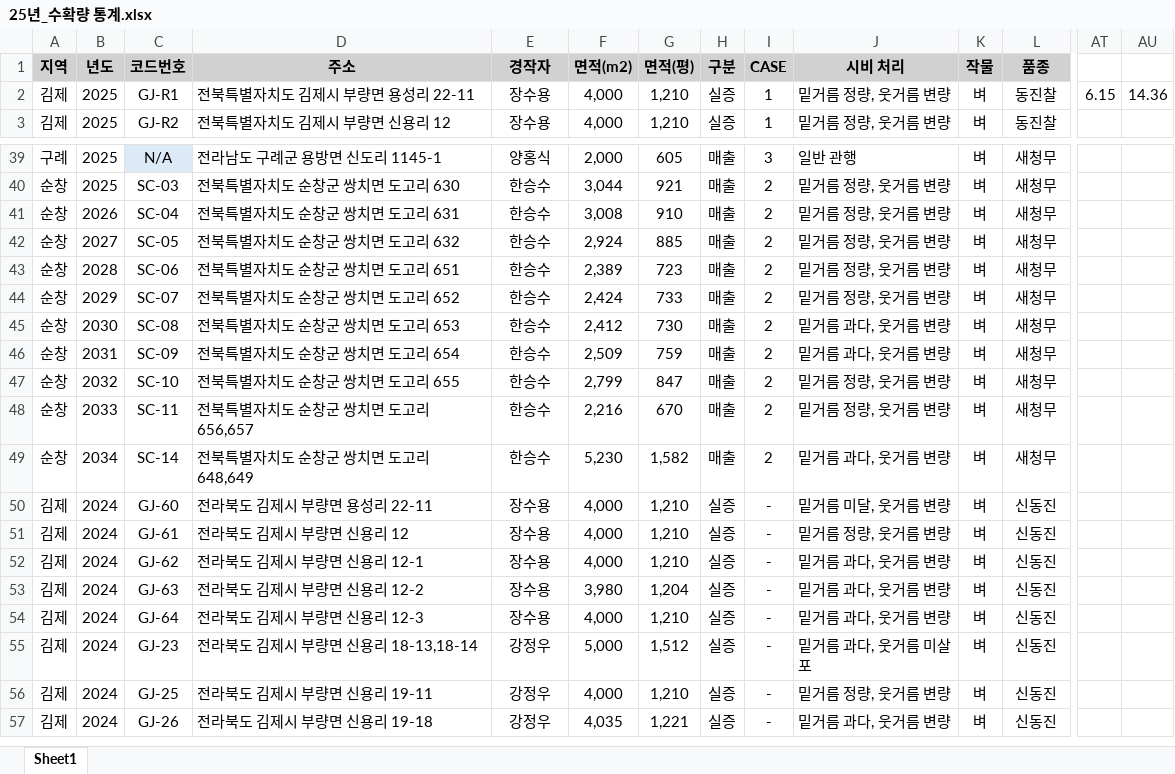
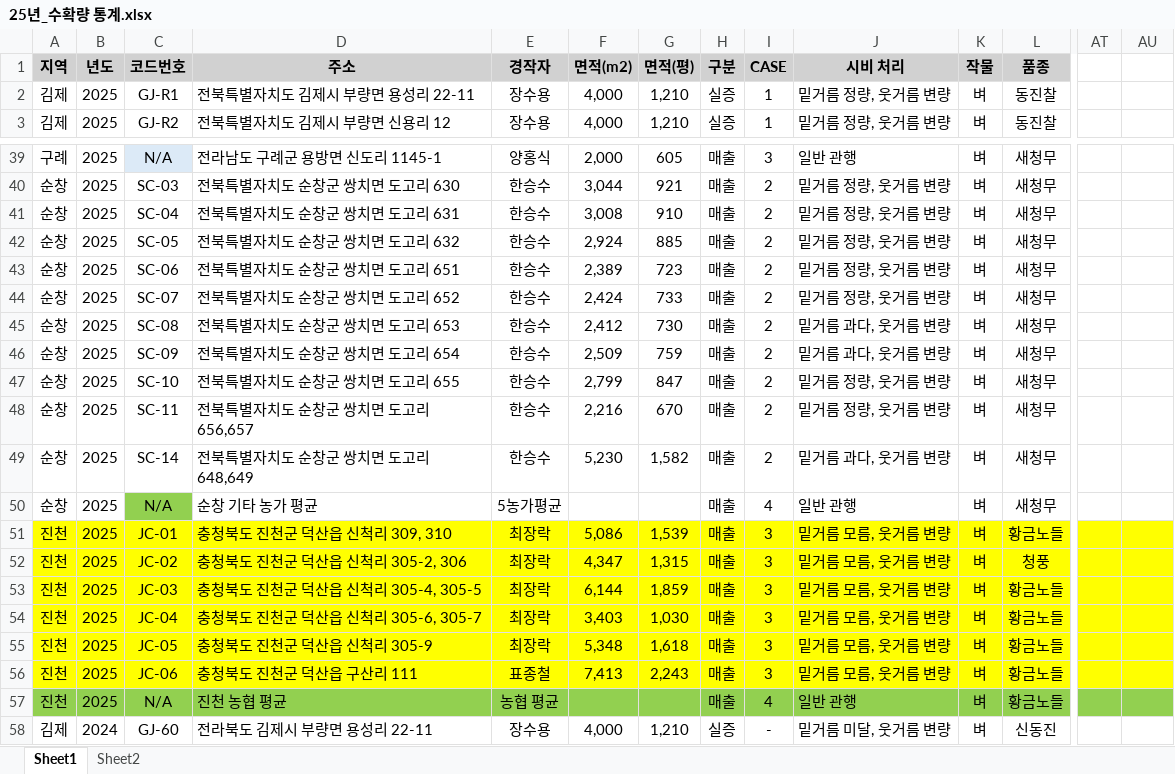
Before and after one commit to sirasony35/rice_analysis, an Excel workbook: data/25년_수확량 통계.xlsx, sheet Sheet1, drawn as a sheet; only a part is shown, gaps mark what is left out; the shorter side is filled out with more unchanged rows; values as stored, in another font and other column widths than the file's, no borders; rows hold the shown columns only; the diff names each change by its address in the sheet, - before the commit and + after, or states it on an @@ line.

```diff
--- a/data/25년_수확량 통계.xlsx (sheet Sheet1)
+++ b/data/25년_수확량 통계.xlsx (sheet Sheet1)
+sheet tab: Sheet2
-AT2: 6.15
+AT2: (empty)
-AU2: 14.36
+AU2: (empty)
-B41 (년도): 2026
+B41 (년도): 2025
-B42 (년도): 2027
+B42 (년도): 2025
-B43 (년도): 2028
+B43 (년도): 2025
-B44 (년도): 2029
+B44 (년도): 2025
-B45 (년도): 2030
+B45 (년도): 2025
-B46 (년도): 2031
+B46 (년도): 2025
-B47 (년도): 2032
+B47 (년도): 2025
-B48 (년도): 2033
+B48 (년도): 2025
-B49 (년도): 2034
+B49 (년도): 2025
+row 50: 순창 | 2025 | N/A | 순창 기타 농가 평균 | 5농가평균 |  |  | 매출 | 4 | 일반 관행 | 벼 | 새청무
+row 51: 진천 | 2025 | JC-01 | 충청북도 진천군 덕산읍 신척리 309, 310 | 최장락 | 5,086 | 1,539 | 매출 | 3 | 밑거름 모름, 웃거름 변량 | 벼 | 황금노들
+row 52: 진천 | 2025 | JC-02 | 충청북도 진천군 덕산읍 신척리 305-2, 306 | 최장락 | 4,347 | 1,315 | 매출 | 3 | 밑거름 모름, 웃거름 변량 | 벼 | 청풍
+row 53: 진천 | 2025 | JC-03 | 충청북도 진천군 덕산읍 신척리 305-4, 305-5 | 최장락 | 6,144 | 1,859 | 매출 | 3 | 밑거름 모름, 웃거름 변량 | 벼 | 황금노들
+row 54: 진천 | 2025 | JC-04 | 충청북도 진천군 덕산읍 신척리 305-6, 305-7 | 최장락 | 3,403 | 1,030 | 매출 | 3 | 밑거름 모름, 웃거름 변량 | 벼 | 황금노들
+row 55: 진천 | 2025 | JC-05 | 충청북도 진천군 덕산읍 신척리 305-9 | 최장락 | 5,348 | 1,618 | 매출 | 3 | 밑거름 모름, 웃거름 변량 | 벼 | 황금노들
+row 56: 진천 | 2025 | JC-06 | 충청북도 진천군 덕산읍 구산리 111 | 표종철 | 7,413 | 2,243 | 매출 | 3 | 밑거름 모름, 웃거름 변량 | 벼 | 황금노들
+row 57: 진천 | 2025 | N/A | 진천 농협 평균 | 농협 평균 |  |  | 매출 | 4 | 일반 관행 | 벼 | 황금노들
```
Also changed, not shown: 2 other files.
